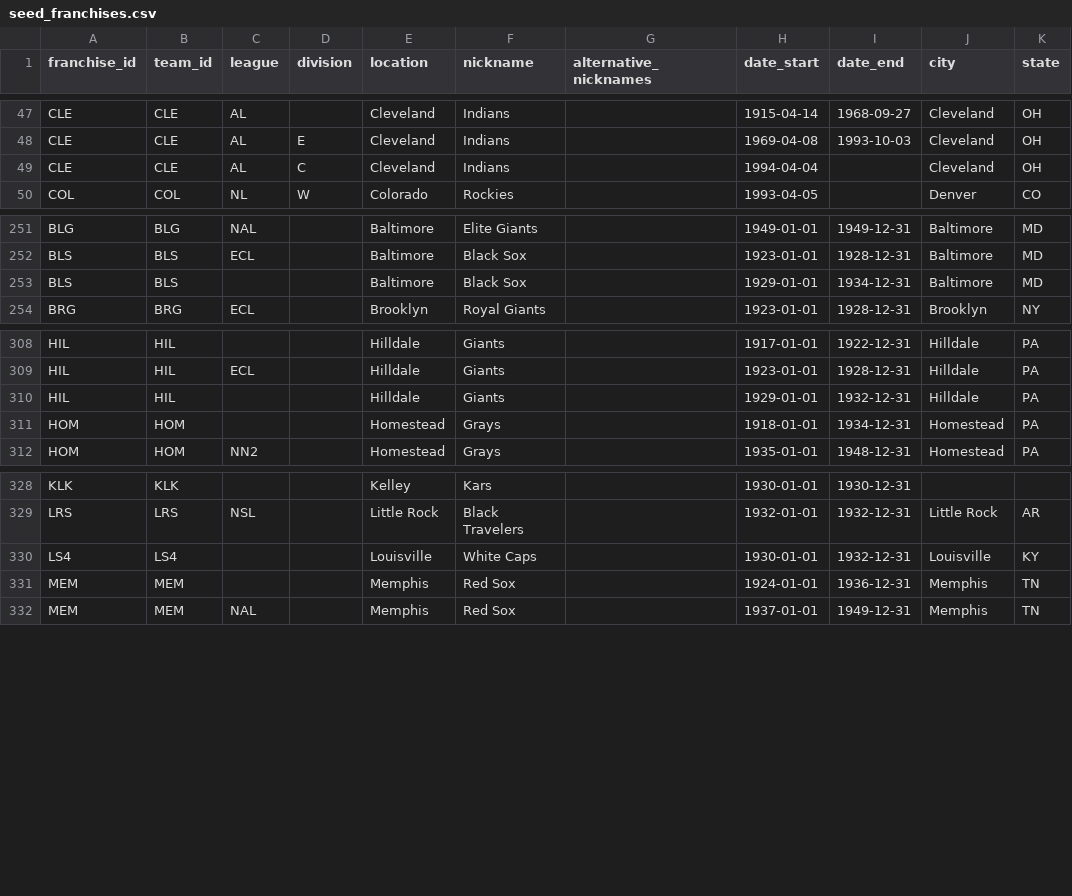
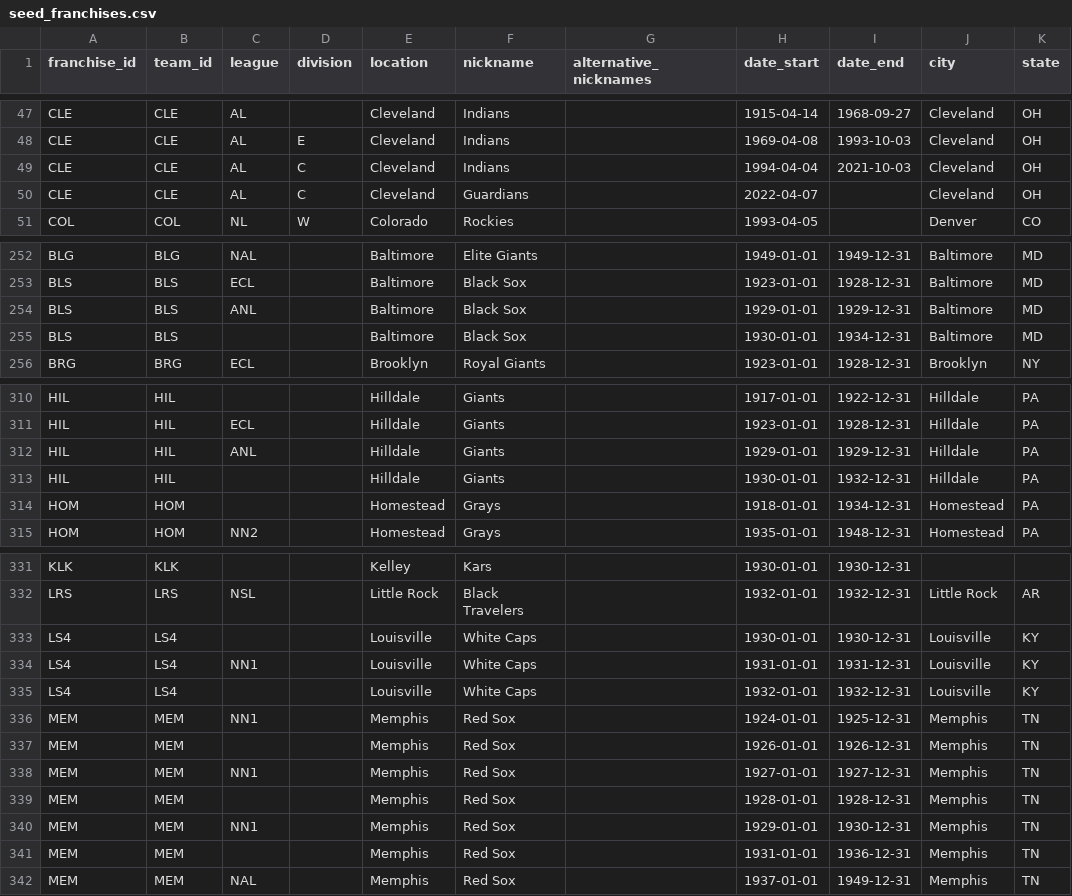
Before and after one commit to droher/baseball.computer, a CSV file: bc/seeds/misc/seed_franchises.csv, drawn as a sheet; only a part is shown, gaps mark what is left out; the diff covers the shown part only.

```diff
--- a/bc/seeds/misc/seed_franchises.csv
+++ b/bc/seeds/misc/seed_franchises.csv
@@ -48,3 +48,4 @@ CLE,CLE,AL,,Cleveland,Indians,,1915-04-14,1968-09-27,Cleveland,OH
 CLE,CLE,AL,E,Cleveland,Indians,,1969-04-08,1993-10-03,Cleveland,OH
-CLE,CLE,AL,C,Cleveland,Indians,,1994-04-04,,Cleveland,OH
+CLE,CLE,AL,C,Cleveland,Indians,,1994-04-04,2021-10-03,Cleveland,OH
+CLE,CLE,AL,C,Cleveland,Guardians,,2022-04-07,,Cleveland,OH
 COL,COL,NL,W,Colorado,Rockies,,1993-04-05,,Denver,CO
@@ -252,3 +253,4 @@ BLG,BLG,NAL,,Baltimore,Elite Giants,,1949-01-01,1949-12-31,Baltimore,MD
 BLS,BLS,ECL,,Baltimore,Black Sox,,1923-01-01,1928-12-31,Baltimore,MD
-BLS,BLS,,,Baltimore,Black Sox,,1929-01-01,1934-12-31,Baltimore,MD
+BLS,BLS,ANL,,Baltimore,Black Sox,,1929-01-01,1929-12-31,Baltimore,MD
+BLS,BLS,,,Baltimore,Black Sox,,1930-01-01,1934-12-31,Baltimore,MD
 BRG,BRG,ECL,,Brooklyn,Royal Giants,,1923-01-01,1928-12-31,Brooklyn,NY
@@ -309,3 +311,4 @@ HIL,HIL,,,Hilldale,Giants,,1917-01-01,1922-12-31,Hilldale,PA
 HIL,HIL,ECL,,Hilldale,Giants,,1923-01-01,1928-12-31,Hilldale,PA
-HIL,HIL,,,Hilldale,Giants,,1929-01-01,1932-12-31,Hilldale,PA
+HIL,HIL,ANL,,Hilldale,Giants,,1929-01-01,1929-12-31,Hilldale,PA
+HIL,HIL,,,Hilldale,Giants,,1930-01-01,1932-12-31,Hilldale,PA
 HOM,HOM,,,Homestead,Grays,,1918-01-01,1934-12-31,Homestead,PA
@@ -329,4 +332,11 @@ KLK,KLK,,,Kelley,Kars,,1930-01-01,1930-12-31,,
 LRS,LRS,NSL,,Little Rock,Black Travelers,,1932-01-01,1932-12-31,Little Rock,AR
-LS4,LS4,,,Louisville,White Caps,,1930-01-01,1932-12-31,Louisville,KY
-MEM,MEM,,,Memphis,Red Sox,,1924-01-01,1936-12-31,Memphis,TN
+LS4,LS4,,,Louisville,White Caps,,1930-01-01,1930-12-31,Louisville,KY
+LS4,LS4,NN1,,Louisville,White Caps,,1931-01-01,1931-12-31,Louisville,KY
+LS4,LS4,,,Louisville,White Caps,,1932-01-01,1932-12-31,Louisville,KY
+MEM,MEM,NN1,,Memphis,Red Sox,,1924-01-01,1925-12-31,Memphis,TN
+MEM,MEM,,,Memphis,Red Sox,,1926-01-01,1926-12-31,Memphis,TN
+MEM,MEM,NN1,,Memphis,Red Sox,,1927-01-01,1927-12-31,Memphis,TN
+MEM,MEM,,,Memphis,Red Sox,,1928-01-01,1928-12-31,Memphis,TN
+MEM,MEM,NN1,,Memphis,Red Sox,,1929-01-01,1930-12-31,Memphis,TN
+MEM,MEM,,,Memphis,Red Sox,,1931-01-01,1936-12-31,Memphis,TN
 MEM,MEM,NAL,,Memphis,Red Sox,,1937-01-01,1949-12-31,Memphis,TN
```
Also changed, not shown: 1 added row and 1 edited cell elsewhere in this file, 7 other files.
